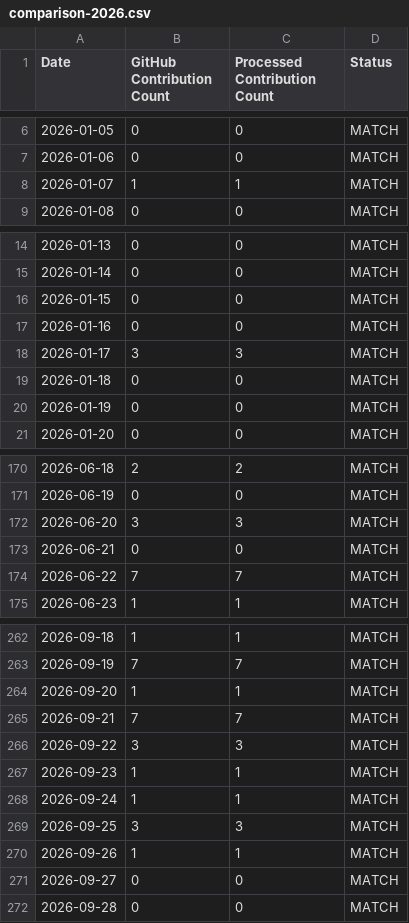
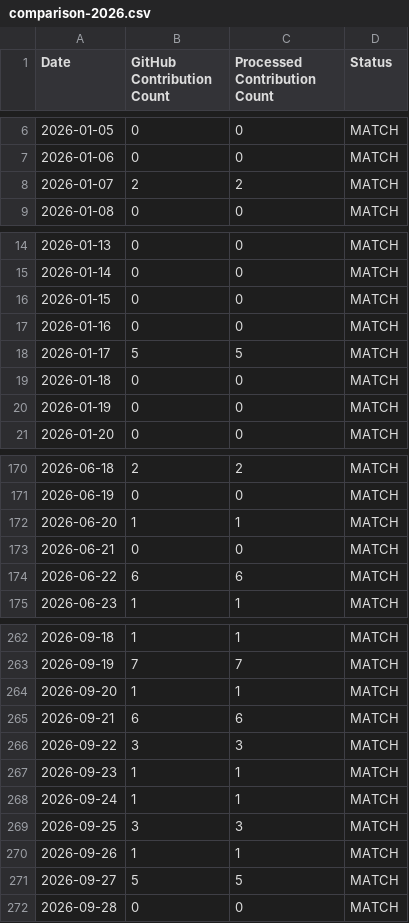
Before and after one commit to Durgesh729/github-skyline, a CSV file: docs/audit/comparison-2026.csv, drawn as a sheet; only a part is shown, gaps mark what is left out.

```diff
--- a/docs/audit/comparison-2026.csv
+++ b/docs/audit/comparison-2026.csv
@@ -7,3 +7,3 @@ Date,GitHub Contribution Count,Processed Contribution Count,Status
 2026-01-06,0,0,MATCH
-2026-01-07,1,1,MATCH
+2026-01-07,2,2,MATCH
 2026-01-08,0,0,MATCH
@@ -17,3 +17,3 @@ Date,GitHub Contribution Count,Processed Contribution Count,Status
 2026-01-16,0,0,MATCH
-2026-01-17,3,3,MATCH
+2026-01-17,5,5,MATCH
 2026-01-18,0,0,MATCH
@@ -171,5 +171,5 @@ Date,GitHub Contribution Count,Processed Contribution Count,Status
 2026-06-19,0,0,MATCH
-2026-06-20,3,3,MATCH
+2026-06-20,1,1,MATCH
 2026-06-21,0,0,MATCH
-2026-06-22,7,7,MATCH
+2026-06-22,6,6,MATCH
 2026-06-23,1,1,MATCH
@@ -264,3 +264,3 @@ Date,GitHub Contribution Count,Processed Contribution Count,Status
 2026-09-20,1,1,MATCH
-2026-09-21,7,7,MATCH
+2026-09-21,6,6,MATCH
 2026-09-22,3,3,MATCH
@@ -270,3 +270,3 @@ Date,GitHub Contribution Count,Processed Contribution Count,Status
 2026-09-26,1,1,MATCH
-2026-09-27,0,0,MATCH
+2026-09-27,5,5,MATCH
 2026-09-28,0,0,MATCH
```
Also changed, not shown: docs/audit/comparison-2025.csv, 9 other files.
